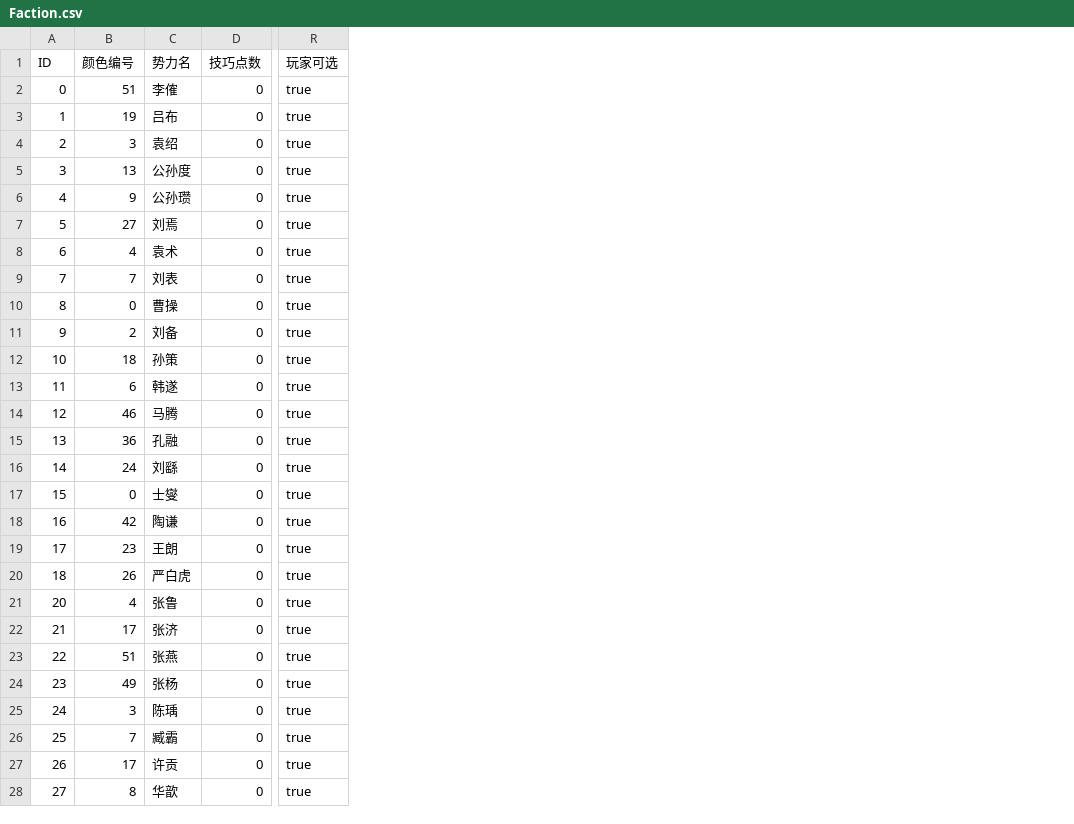
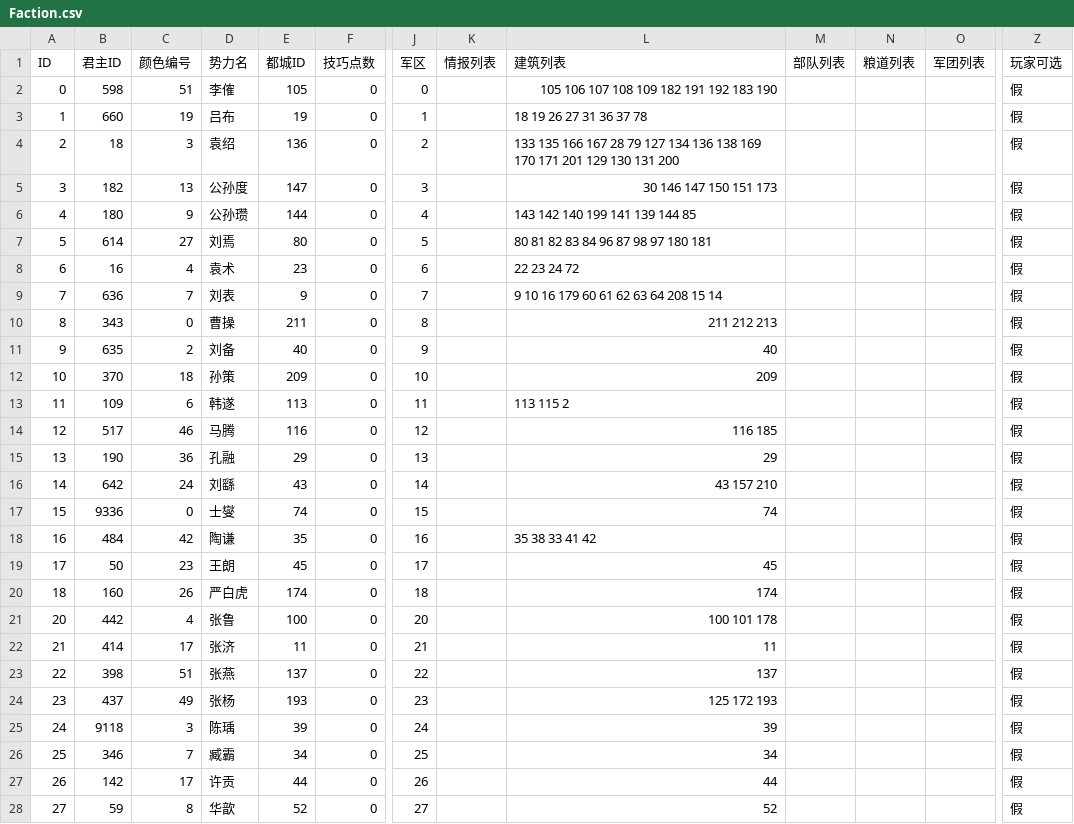
Before and after one commit to luiges90/ZHSAN2, a CSV file: core/assets/GameData/Scenarios/194QXGJ 7/Faction.csv, drawn as a sheet; only a part is shown, gaps mark what is left out; addresses are those after the commit; the diff covers the shown part only; the diff names each change by its address in the sheet, - before the commit and + after, or states it on an @@ line.

```diff
--- a/core/assets/GameData/Scenarios/194QXGJ 7/Faction.csv
+++ b/core/assets/GameData/Scenarios/194QXGJ 7/Faction.csv
+column B (君主ID), rows 2-28: 598 | 660 | 18 | 182 | 180 | 614 | 16 | 636 | 343 | 635 | 370 | 109 | 517 | 190 | 642 | 9336 | 484 | 50 | 160 | 442 | 414 | 398 | 437 | 9118 | 346 | 142 | 59
+column E (都城ID), rows 2-28: 105 | 19 | 136 | 147 | 144 | 80 | 23 | 9 | 211 | 40 | 209 | 113 | 116 | 29 | 43 | 74 | 35 | 45 | 174 | 100 | 11 | 137 | 193 | 39 | 34 | 44 | 52
+column J (军区), rows 2-28: 0 | 1 | 2 | 3 | 4 | 5 | 6 | 7 | 8 | 9 | 10 | 11 | 12 | 13 | 14 | 15 | 16 | 17 | 18 | 20 | 21 | 22 | 23 | 24 | 25 | 26 | 27
+column K (情报列表), empty
+column L (建筑列表), rows 2-28: 105 106 107 108 109 182 191 192 183 190 | 18 19 26 27 31 36 37 78 | 133 135 166 167 28 79 127 134 136 138 169 170 171 201 129 130 131 200 | 30 146 147 150 151 173 | 143 142 140 199 141 139 144 85 | 80 81 82 83 84 96 87 98 97 180 181 | 22 23 24 72 | 9 10 16 179 60 61 62 63 64 208 15 14 | 211 212 213 | 40 | 209 | 113 115 2 | 116 185 | 29 | 43 157 210 | 74 | 35 38 33 41 42 | 45 | 174 | 100 101 178 | 11 | 137 | 125 172 193 | 39 | 34 | 44 | 52
+column M (部队列表), empty
+column N (粮道列表), empty
+column O (军团列表), empty
-Z2:Z28 (玩家可选): true
+Z2:Z28 (玩家可选): 假
```
Also changed, not shown: 14 edited cells elsewhere in this file, 56 other files.
